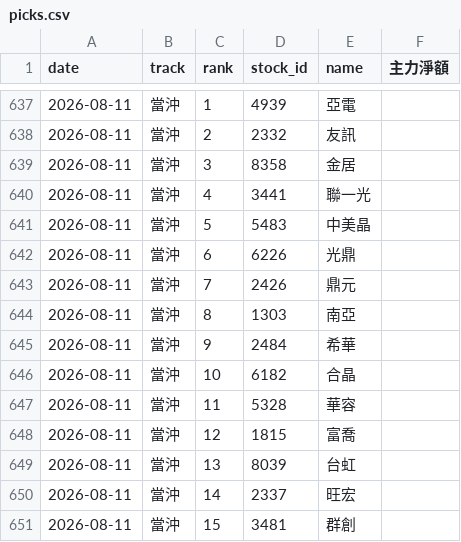
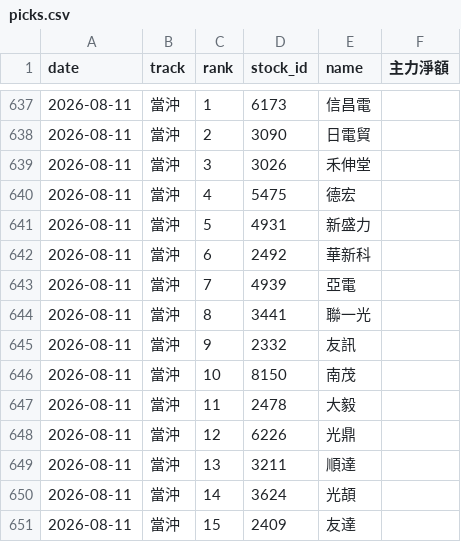
Before and after one commit to ZDYoyoyo/stock, a CSV file: data/history/picks.csv, drawn as a sheet; only a part is shown, gaps mark what is left out; the diff covers the shown part only.

```diff
--- a/data/history/picks.csv
+++ b/data/history/picks.csv
@@ -637,15 +637,15 @@ date,track,rank,stock_id,name,主力淨額
-2026-08-11,當沖,1,4939,亞電,
-2026-08-11,當沖,2,2332,友訊,
-2026-08-11,當沖,3,8358,金居,
-2026-08-11,當沖,4,3441,聯一光,
-2026-08-11,當沖,5,5483,中美晶,
-2026-08-11,當沖,6,6226,光鼎,
-2026-08-11,當沖,7,2426,鼎元,
-2026-08-11,當沖,8,1303,南亞,
-2026-08-11,當沖,9,2484,希華,
-2026-08-11,當沖,10,6182,合晶,
-2026-08-11,當沖,11,5328,華容,
-2026-08-11,當沖,12,1815,富喬,
-2026-08-11,當沖,13,8039,台虹,
-2026-08-11,當沖,14,2337,旺宏,
-2026-08-11,當沖,15,3481,群創,
+2026-08-11,當沖,1,6173,信昌電,
+2026-08-11,當沖,2,3090,日電貿,
+2026-08-11,當沖,3,3026,禾伸堂,
+2026-08-11,當沖,4,5475,德宏,
+2026-08-11,當沖,5,4931,新盛力,
+2026-08-11,當沖,6,2492,華新科,
+2026-08-11,當沖,7,4939,亞電,
+2026-08-11,當沖,8,3441,聯一光,
+2026-08-11,當沖,9,2332,友訊,
+2026-08-11,當沖,10,8150,南茂,
+2026-08-11,當沖,11,2478,大毅,
+2026-08-11,當沖,12,6226,光鼎,
+2026-08-11,當沖,13,3211,順達,
+2026-08-11,當沖,14,3624,光頡,
+2026-08-11,當沖,15,2409,友達,
```
Also changed, not shown: 77 edited cells elsewhere in this file, data/history/stock_info.csv, 4 other files.
